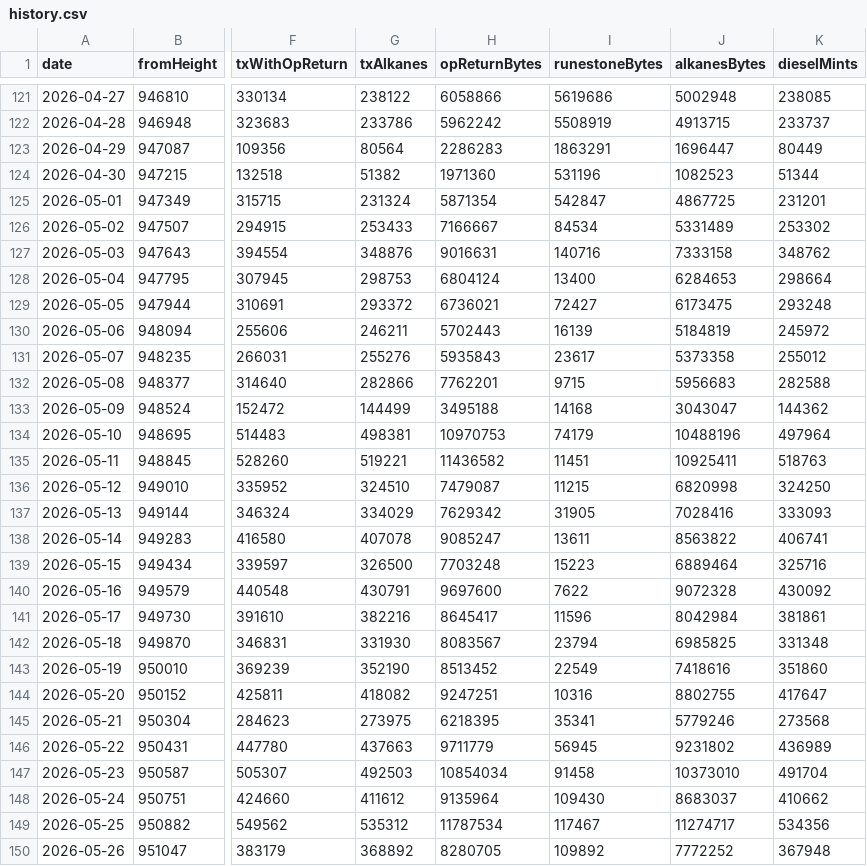
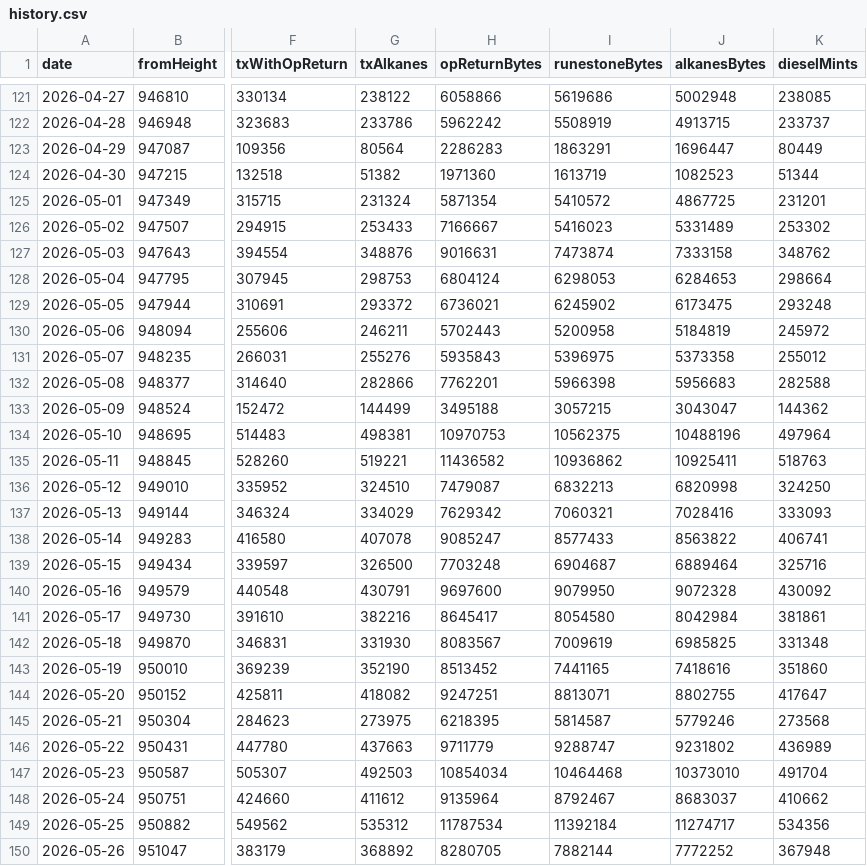
Before and after one commit to Vdto88/alkanes-opreturn-scanner, a CSV file: history.csv, drawn as a sheet; only a part is shown, gaps mark what is left out; the diff covers the shown part only; the diff names each change by its address in the sheet, - before the commit and + after, or states it on an @@ line.

Commit message:
fix: runestoneBytes do backfill denso = Runes+Alkanes (corrige rosca de bytes que somava >100%)

```diff
--- a/history.csv
+++ b/history.csv
-I124 (runestoneBytes): 531196
+I124 (runestoneBytes): 1613719
-I125 (runestoneBytes): 542847
+I125 (runestoneBytes): 5410572
-I126 (runestoneBytes): 84534
+I126 (runestoneBytes): 5416023
-I127 (runestoneBytes): 140716
+I127 (runestoneBytes): 7473874
-I128 (runestoneBytes): 13400
+I128 (runestoneBytes): 6298053
-I129 (runestoneBytes): 72427
+I129 (runestoneBytes): 6245902
-I130 (runestoneBytes): 16139
+I130 (runestoneBytes): 5200958
-I131 (runestoneBytes): 23617
+I131 (runestoneBytes): 5396975
-I132 (runestoneBytes): 9715
+I132 (runestoneBytes): 5966398
-I133 (runestoneBytes): 14168
+I133 (runestoneBytes): 3057215
-I134 (runestoneBytes): 74179
+I134 (runestoneBytes): 10562375
-I135 (runestoneBytes): 11451
+I135 (runestoneBytes): 10936862
-I136 (runestoneBytes): 11215
+I136 (runestoneBytes): 6832213
-I137 (runestoneBytes): 31905
+I137 (runestoneBytes): 7060321
-I138 (runestoneBytes): 13611
+I138 (runestoneBytes): 8577433
-I139 (runestoneBytes): 15223
+I139 (runestoneBytes): 6904687
-I140 (runestoneBytes): 7622
+I140 (runestoneBytes): 9079950
-I141 (runestoneBytes): 11596
+I141 (runestoneBytes): 8054580
-I142 (runestoneBytes): 23794
+I142 (runestoneBytes): 7009619
-I143 (runestoneBytes): 22549
+I143 (runestoneBytes): 7441165
-I144 (runestoneBytes): 10316
+I144 (runestoneBytes): 8813071
-I145 (runestoneBytes): 35341
+I145 (runestoneBytes): 5814587
-I146 (runestoneBytes): 56945
+I146 (runestoneBytes): 9288747
-I147 (runestoneBytes): 91458
+I147 (runestoneBytes): 10464468
-I148 (runestoneBytes): 109430
+I148 (runestoneBytes): 8792467
-I149 (runestoneBytes): 117467
+I149 (runestoneBytes): 11392184
-I150 (runestoneBytes): 109892
+I150 (runestoneBytes): 7882144
```
Also changed, not shown: 33 edited cells elsewhere in this file, 1 other file.
